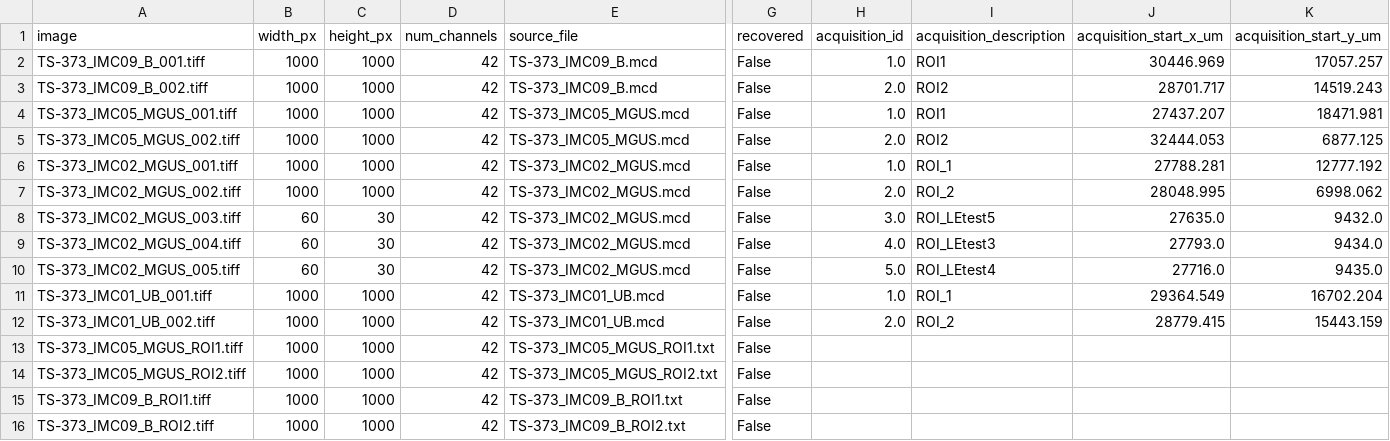
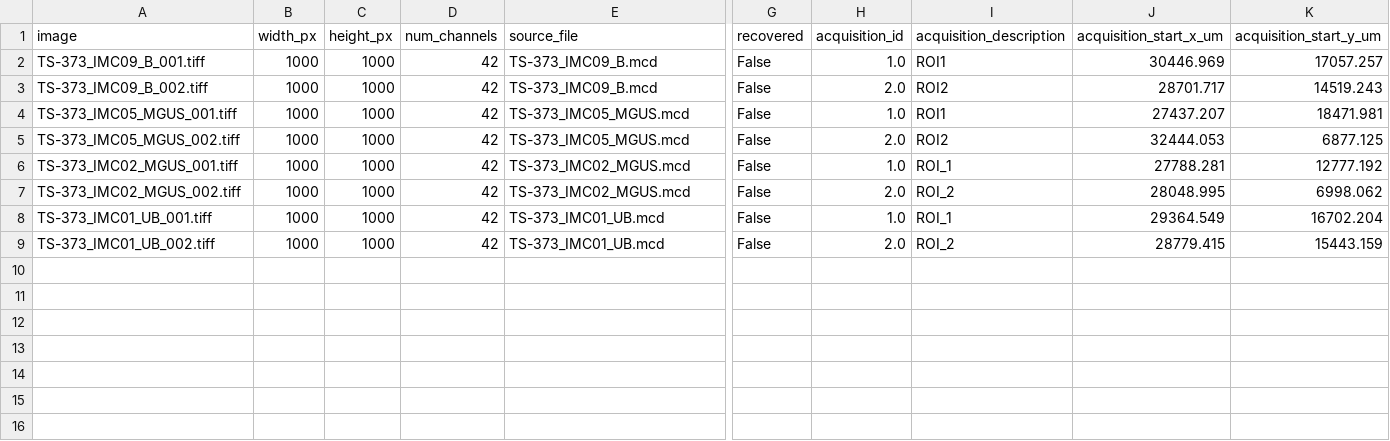
Before and after one commit to ComputationalPathologyLab/complete-imc-analysis-workflow, a CSV file: results/02_images.csv, drawn as a sheet; only a part is shown, gaps mark what is left out; rows hold the shown columns only; the diff names each change by its address in the sheet, - before the commit and + after, or states it on an @@ line.

```diff
--- a/results/02_images.csv
+++ b/results/02_images.csv
-row 8: TS-373_IMC02_MGUS_003.tiff | 60 | 30 | 42 | TS-373_IMC02_MGUS.mcd | False | 3.0 | ROI_LEtest5 | 27635.0 | 9432.0
-row 9: TS-373_IMC02_MGUS_004.tiff | 60 | 30 | 42 | TS-373_IMC02_MGUS.mcd | False | 4.0 | ROI_LEtest3 | 27793.0 | 9434.0
-row 10: TS-373_IMC02_MGUS_005.tiff | 60 | 30 | 42 | TS-373_IMC02_MGUS.mcd | False | 5.0 | ROI_LEtest4 | 27716.0 | 9435.0
-row 13: TS-373_IMC05_MGUS_ROI1.tiff | 1000 | 1000 | 42 | TS-373_IMC05_MGUS_ROI1.txt | False
-row 14: TS-373_IMC05_MGUS_ROI2.tiff | 1000 | 1000 | 42 | TS-373_IMC05_MGUS_ROI2.txt | False
-row 15: TS-373_IMC09_B_ROI1.tiff | 1000 | 1000 | 42 | TS-373_IMC09_B_ROI1.txt | False
-row 16: TS-373_IMC09_B_ROI2.tiff | 1000 | 1000 | 42 | TS-373_IMC09_B_ROI2.txt | False
```
Also changed, not shown: results/01_panel.csv, results/03_preprocessed_tiff_inventory.csv, 35 other files.
